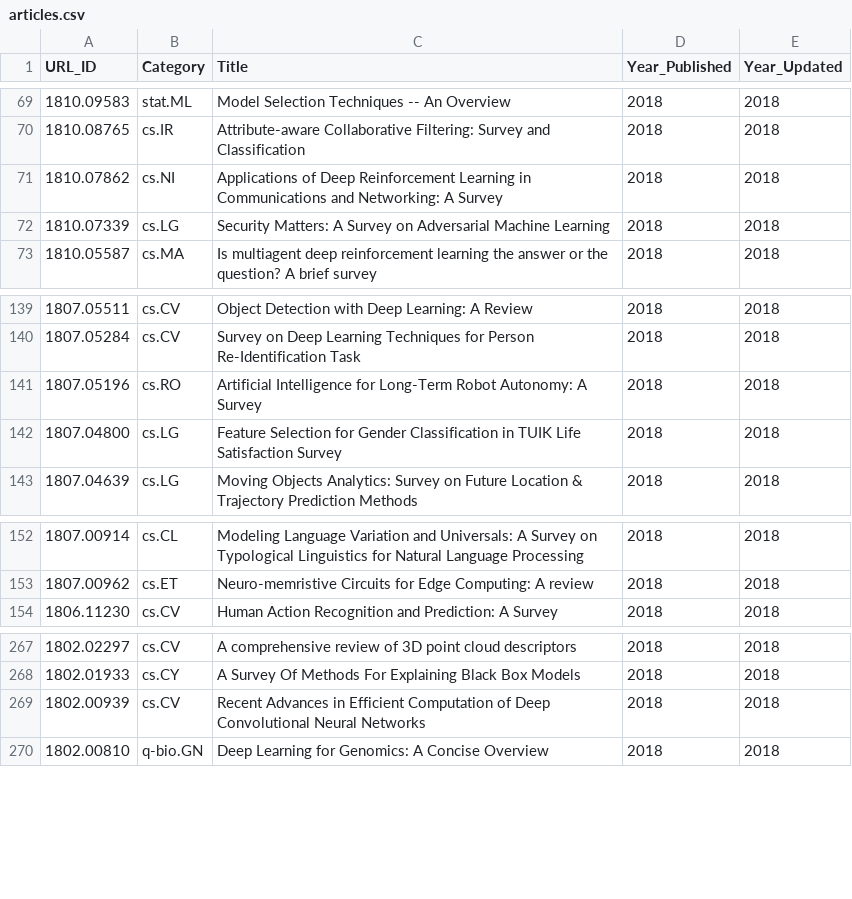
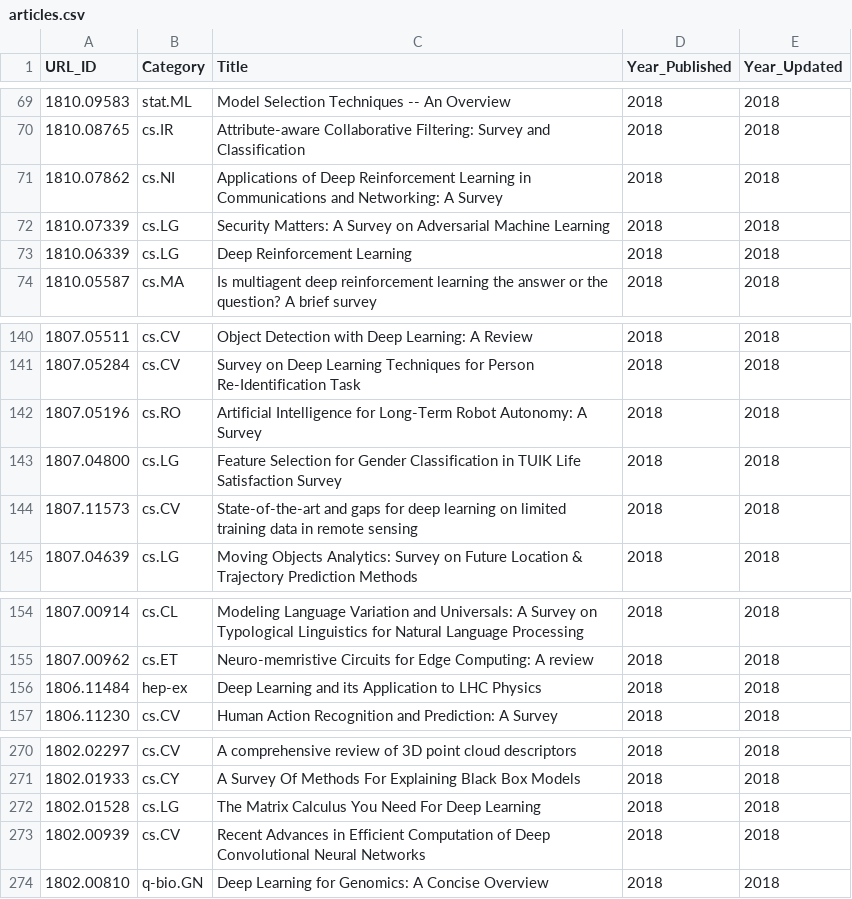
Before and after one commit to ml-feeds/arxiv-ml-reviews, a CSV file: data/articles.csv, drawn as a sheet; only a part is shown, gaps mark what is left out.

Commit message:
Get whitelisted articles too

```diff
--- a/data/articles.csv
+++ b/data/articles.csv
@@ -72,2 +72,3 @@ URL_ID,Category,Title,Year_Published,Year_Updated
 1810.07339,cs.LG,Security Matters: A Survey on Adversarial Machine Learning,2018,2018
+1810.06339,cs.LG,Deep Reinforcement Learning,2018,2018
 1810.05587,cs.MA,Is multiagent deep reinforcement learning the answer or the question? A brief survey,2018,2018
@@ -142,2 +143,3 @@ URL_ID,Category,Title,Year_Published,Year_Updated
 1807.04800,cs.LG,Feature Selection for Gender Classification in TUIK Life Satisfaction Survey,2018,2018
+1807.11573,cs.CV,State-of-the-art and gaps for deep learning on limited training data in remote sensing,2018,2018
 1807.04639,cs.LG,Moving Objects Analytics: Survey on Future Location & Trajectory Prediction Methods,2018,2018
@@ -153,2 +155,3 @@ URL_ID,Category,Title,Year_Published,Year_Updated
 1807.00962,cs.ET,Neuro-memristive Circuits for Edge Computing: A review,2018,2018
+1806.11484,hep-ex,Deep Learning and its Application to LHC Physics,2018,2018
 1806.11230,cs.CV,Human Action Recognition and Prediction: A Survey,2018,2018
@@ -268,2 +271,3 @@ URL_ID,Category,Title,Year_Published,Year_Updated
 1802.01933,cs.CY,A Survey Of Methods For Explaining Black Box Models,2018,2018
+1802.01528,cs.LG,The Matrix Calculus You Need For Deep Learning,2018,2018
 1802.00939,cs.CV,Recent Advances in Efficient Computation of Deep Convolutional Neural Networks,2018,2018
```
Also changed, not shown: 1 other file.
